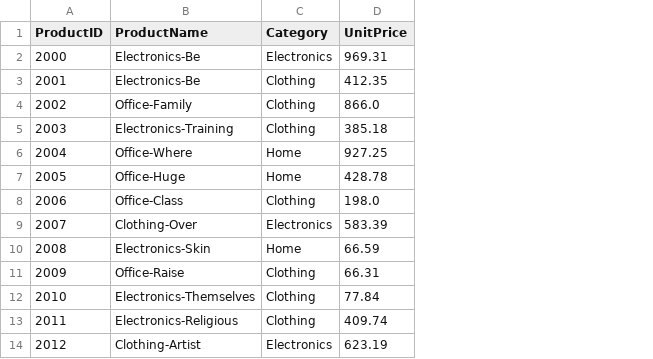
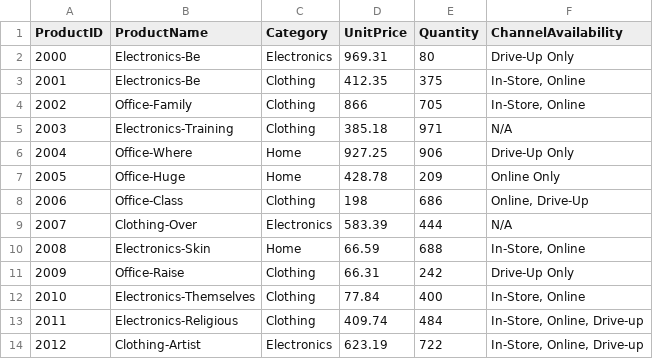
Before and after one commit to JSellinger/smart-store-jacobsellinger, a CSV file: data/raw/products_data.csv, drawn as a sheet; only a part is shown; the diff names each change by its address in the sheet, - before the commit and + after, or states it on an @@ line.

```diff
--- a/data/raw/products_data.csv
+++ b/data/raw/products_data.csv
+column E (Quantity), rows 2-14: 80 | 375 | 705 | 971 | 906 | 209 | 686 | 444 | 688 | 242 | 400 | 484 | 722
+column F (ChannelAvailability), rows 2-14: Drive-Up Only | In-Store, Online | In-Store, Online | N/A | Drive-Up Only | Online Only | Online, Drive-Up | N/A | In-Store, Online | Drive-Up Only | In-Store, Online | In-Store, Online, Drive-up | In-Store, Online, Drive-up
-D4 (UnitPrice): 866.0
+D4 (UnitPrice): 866
-D8 (UnitPrice): 198.0
+D8 (UnitPrice): 198
```
Also changed, not shown: data/raw/customers_data.csv, 1 other file.
